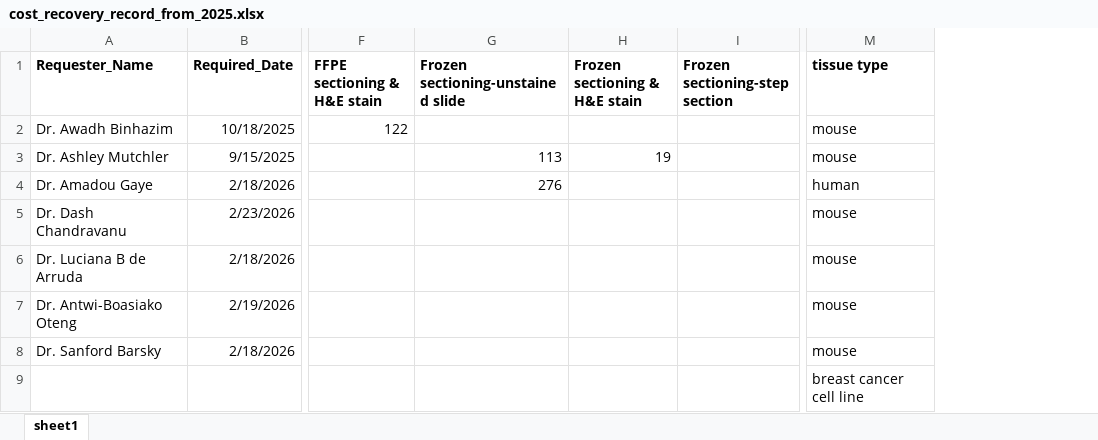
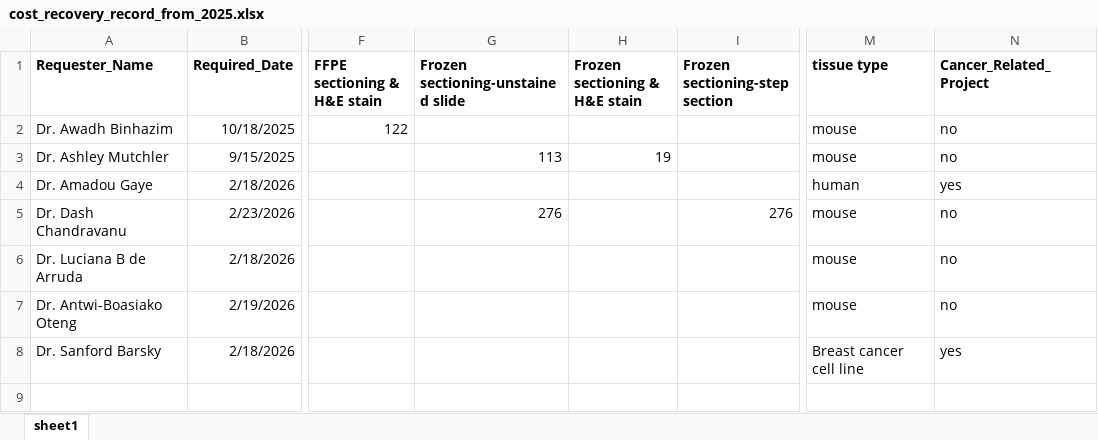
Before and after one commit to fvetdds2/TPSR-service-request-record, an Excel workbook: cost_recovery_record_from_2025.xlsx, sheet sheet1, drawn as a sheet; only a part is shown, gaps mark what is left out; values as stored, in another font and other column widths than the file's, no borders; removed rows and columns are numbered as before the commit, all else as after; rows hold the shown columns only; the diff names each change by its address in the sheet, - before the commit and + after, or states it on an @@ line.

Commit message:
added cancer related project column

```diff
--- a/cost_recovery_record_from_2025.xlsx (sheet sheet1)
+++ b/cost_recovery_record_from_2025.xlsx (sheet sheet1)
+column N (Cancer_Related_Project), rows 2-8: no | no | yes | no | no | no | yes
-G4: 276
+G4: (empty)
-G5: (empty)
+G5: 276
-I5 (Frozen sectioning-step section): (empty)
+I5 (Frozen sectioning-step section): 276
-M8 (tissue type): mouse
+M8 (tissue type): Breast cancer cell line
-row 9:  |  |  |  |  |  | breast cancer cell line
```
Also changed, not shown: 1 other file.
